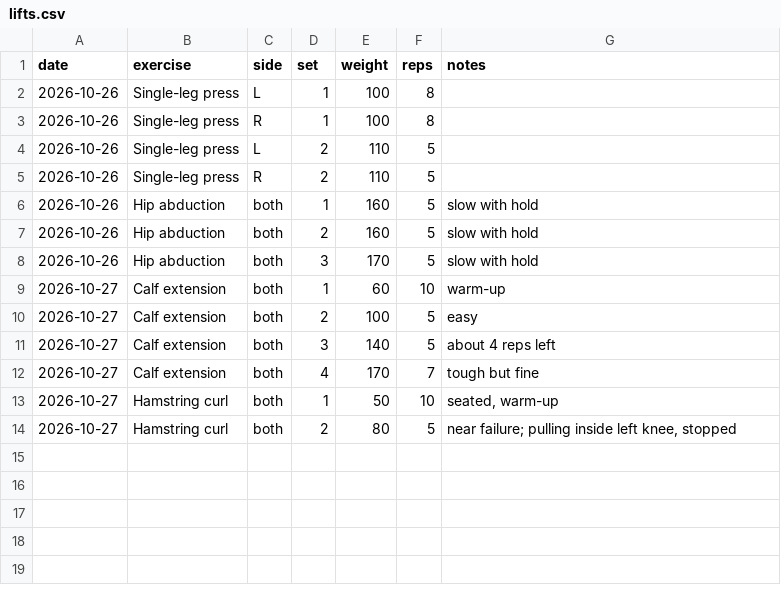
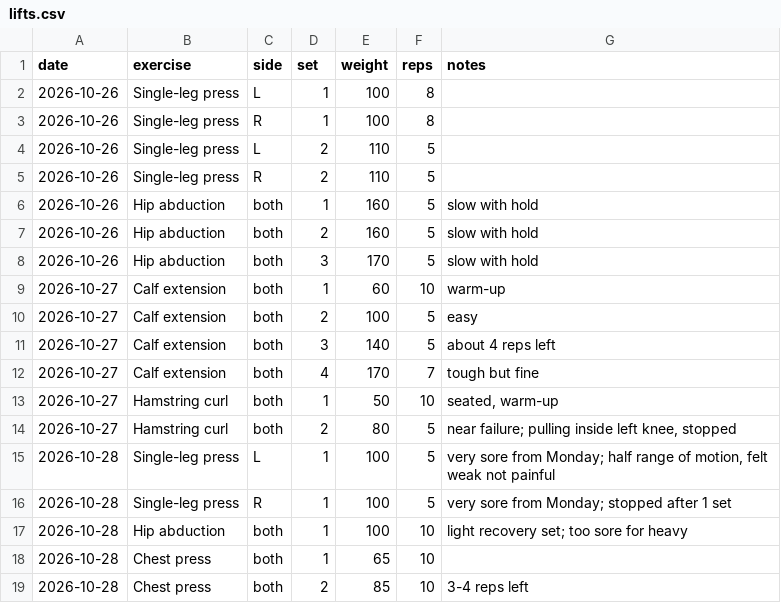
Before and after one commit to JesseTNRoberts/liftlog, a CSV file: data/lifts.csv, drawn as a sheet.

```diff
--- a/data/lifts.csv
+++ b/data/lifts.csv
@@ -14 +14,6 @@ date,exercise,side,set,weight,reps,notes
 2026-10-27,Hamstring curl,both,2,80,5,"near failure; pulling inside left knee, stopped"
+2026-10-28,Single-leg press,L,1,100,5,"very sore from Monday; half range of motion, felt weak not painful"
+2026-10-28,Single-leg press,R,1,100,5,very sore from Monday; stopped after 1 set
+2026-10-28,Hip abduction,both,1,100,10,light recovery set; too sore for heavy
+2026-10-28,Chest press,both,1,65,10,
+2026-10-28,Chest press,both,2,85,10,3-4 reps left
```
Also changed, not shown: data/sessions.csv, 2 other files.
